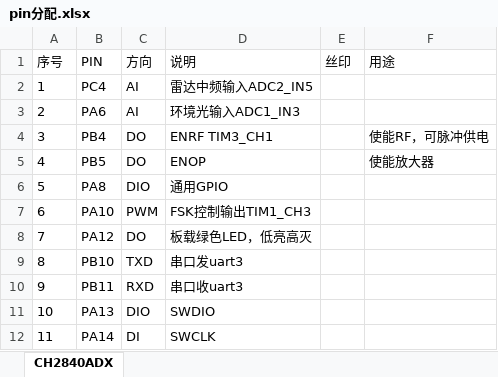
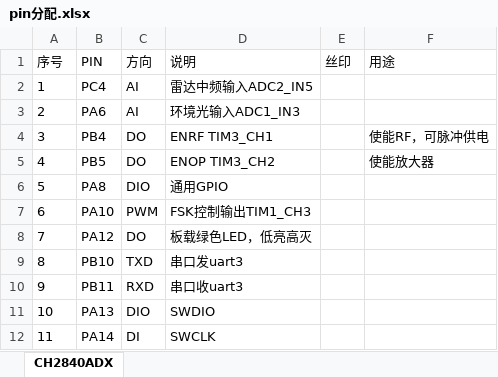
Before and after one commit to ccccmagicboy2021/measure_distance, an Excel workbook: embedded/fsk_distance_measure/DOC/pin分配.xlsx, sheet CH2840ADX, drawn as a sheet; values as stored, in another font and other column widths than the file's, no borders; the diff names each change by its address in the sheet, - before the commit and + after, or states it on an @@ line.

Commit message:
fsk_distance_measure: optimise the power down to 1%

```diff
--- a/embedded/fsk_distance_measure/DOC/pin分配.xlsx (sheet CH2840ADX)
+++ b/embedded/fsk_distance_measure/DOC/pin分配.xlsx (sheet CH2840ADX)
-D5 (说明): ENOP
+D5 (说明): ENOP TIM3_CH2
```
Also changed, not shown: 9 other files.
